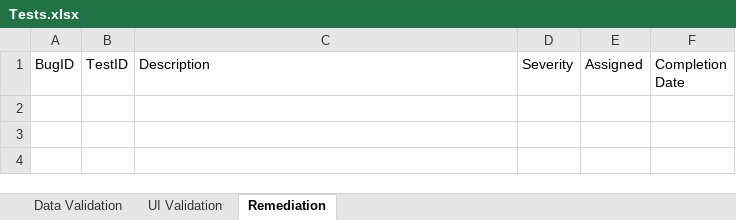
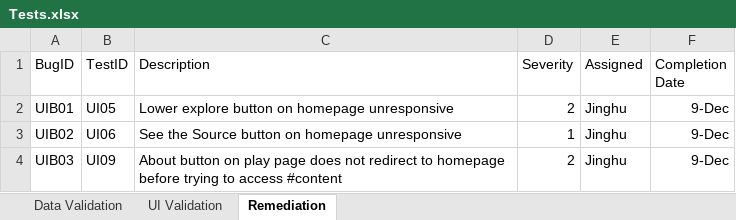
Before and after one commit to jinghul/FindTune, an Excel workbook: docs/Tests.xlsx, sheet Remediation, drawn as a sheet; values as stored, in another font and other column widths than the file's, no borders; the diff names each change by its address in the sheet, - before the commit and + after, or states it on an @@ line.

```diff
--- a/docs/Tests.xlsx (sheet Remediation)
+++ b/docs/Tests.xlsx (sheet Remediation)
+row 2: UIB01 | UI05 | Lower explore button on homepage unresponsive | 2 | Jinghu | 9-Dec
+row 3: UIB02 | UI06 | See the Source button on homepage unresponsive | 1 | Jinghu | 9-Dec
+row 4: UIB03 | UI09 | About button on play page does not redirect to homepage before trying to access #content | 2 | Jinghu | 9-Dec
```
Also changed, not shown: sheet UI Validation, sheet Data Validation.
